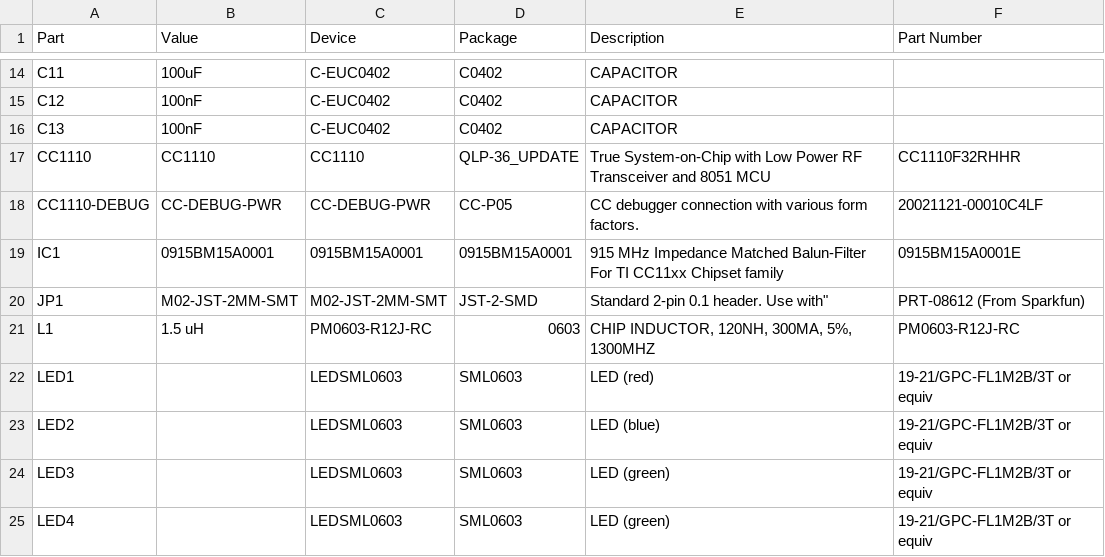
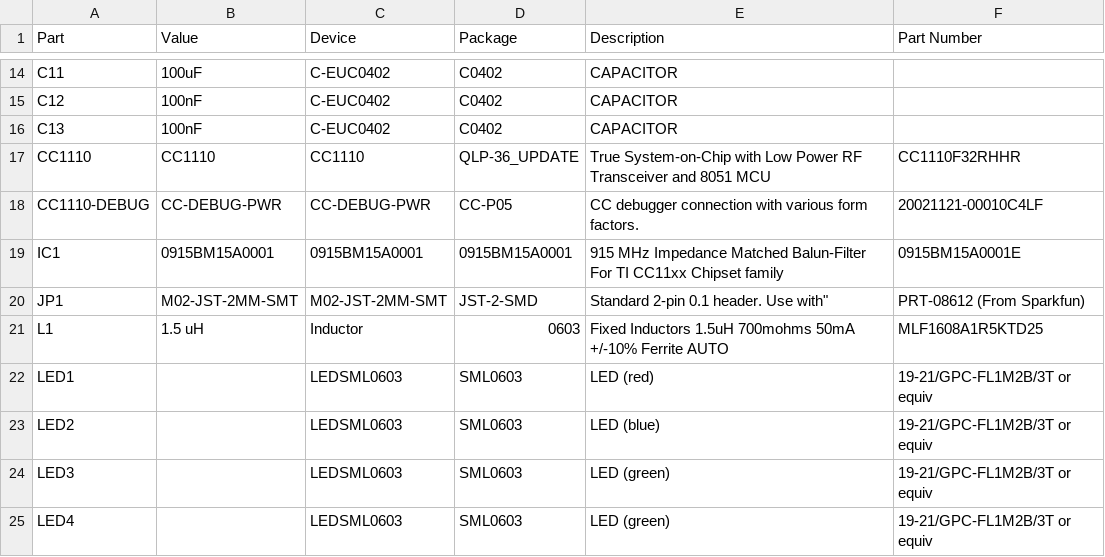
Before and after one commit to ps2/rileylink, a CSV file: hardware/bom.csv, drawn as a sheet; only a part is shown, gaps mark what is left out.

Commit message:
Update L1 part number

```diff
--- a/hardware/bom.csv
+++ b/hardware/bom.csv
@@ -20,3 +20,3 @@ IC1,0915BM15A0001,0915BM15A0001,0915BM15A0001,915 MHz Impedance Matched Balun-Fi
 JP1,M02-JST-2MM-SMT,M02-JST-2MM-SMT,JST-2-SMD,"Standard 2-pin 0.1 header. Use with""",PRT-08612 (From Sparkfun)
-L1,1.5 uH,PM0603-R12J-RC,0603,"CHIP INDUCTOR, 120NH, 300MA, 5%, 1300MHZ",PM0603-R12J-RC
+L1,1.5 uH,Inductor,0603,Fixed Inductors 1.5uH 700mohms 50mA +/-10% Ferrite AUTO,MLF1608A1R5KTD25
 LED1,,LEDSML0603,SML0603,LED (red),19-21/GPC-FL1M2B/3T or equiv
```
